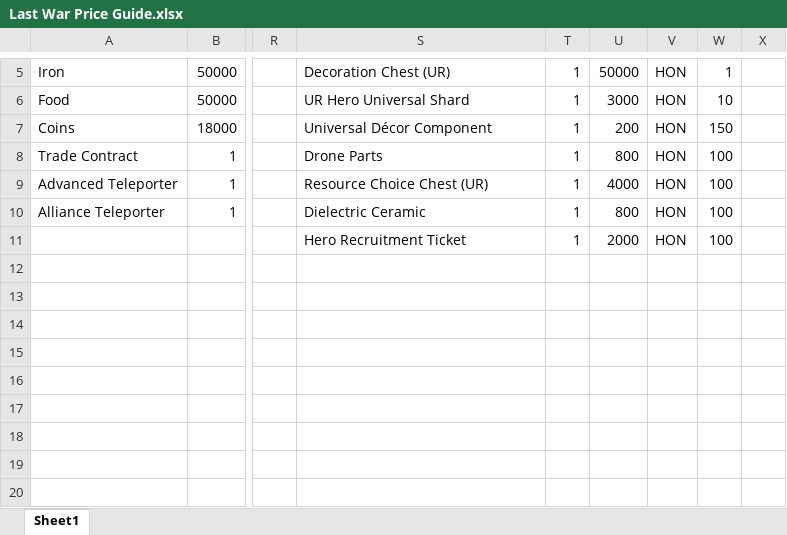
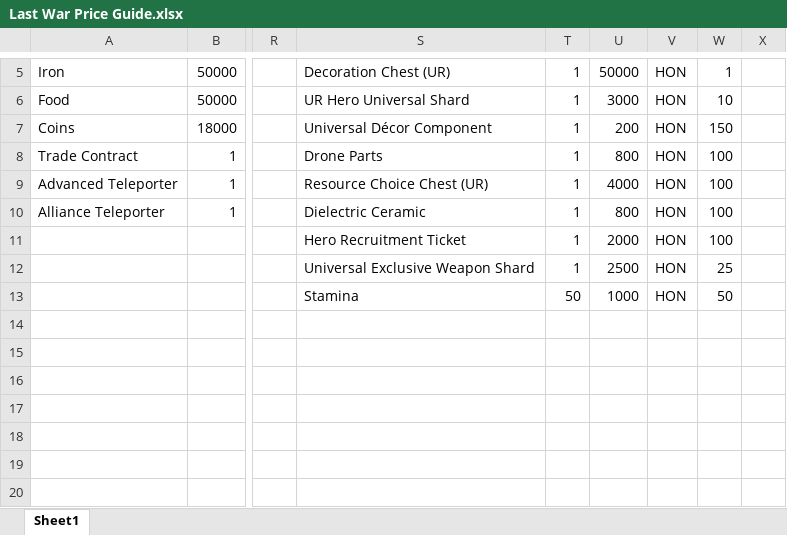
Before and after one commit to TheMathNinja/last-war-store-guide, an Excel workbook: data/Last War Price Guide.xlsx, sheet Sheet1, drawn as a sheet; only a part is shown, gaps mark what is left out; values as stored, in another font and other column widths than the file's, no borders; the diff names each change by its address in the sheet, - before the commit and + after, or states it on an @@ line.

Commit message:
Add Honor Store weapon shard and stamina

```diff
--- a/data/Last War Price Guide.xlsx (sheet Sheet1)
+++ b/data/Last War Price Guide.xlsx (sheet Sheet1)
-S12: (empty)
+S12: Universal Exclusive Weapon Shard
-T12: (empty)
+T12: 1
-U12: (empty)
+U12: 2500
-V12:V13: (empty)
+V12:V13: HON
-W12: (empty)
+W12: 25
-S13: (empty)
+S13: Stamina
-T13: (empty)
+T13: 50
-U13: (empty)
+U13: 1000
-W13: (empty)
+W13: 50
```
Also changed, not shown: 3 other files.
